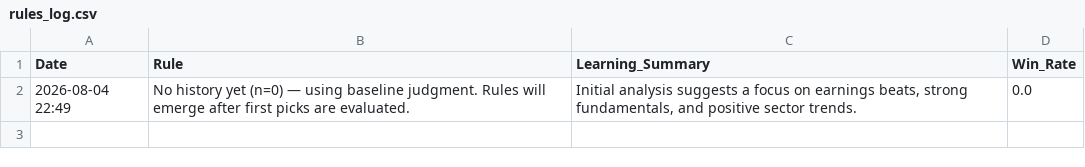
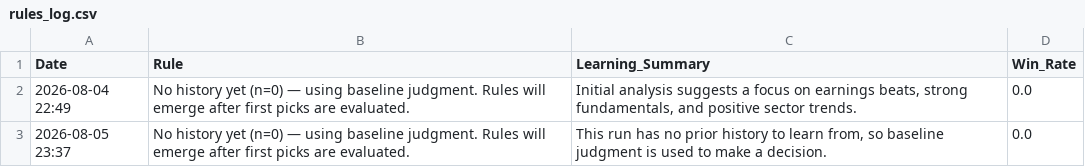
Before and after one commit to Vishvesh-Trivedi/LLM-Portfolio-Manager, a CSV file: StockScreener/rules_log.csv, drawn as a sheet.

```diff
--- a/StockScreener/rules_log.csv
+++ b/StockScreener/rules_log.csv
@@ -2 +2,2 @@ Date,Rule,Learning_Summary,Win_Rate
 2026-08-04 22:49,No history yet (n=0) — using baseline judgment. Rules will emerge after first picks are evaluated.,"Initial analysis suggests a focus on earnings beats, strong fundamentals, and positive sector trends.",0.0
+2026-08-05 23:37,No history yet (n=0) — using baseline judgment. Rules will emerge after first picks are evaluated.,"This run has no prior history to learn from, so baseline judgment is used to make a decision.",0.0
```
Also changed, not shown: 2 other files.
